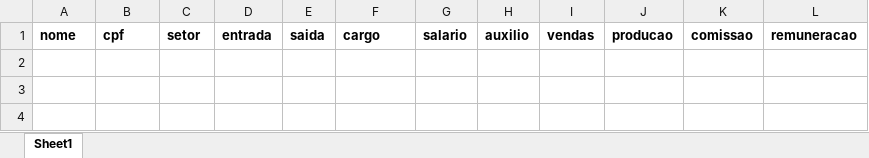
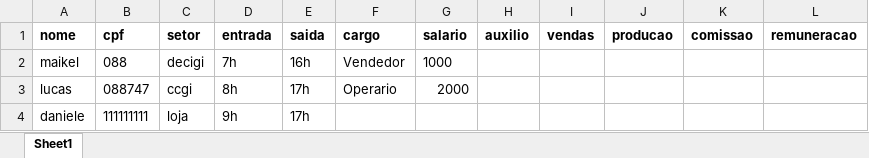
Before and after one commit to maikelceolin/ifpr-oop, an Excel workbook: cadastro.xlsx, sheet Sheet1, drawn as a sheet; values as stored, in another font and other column widths than the file's, no borders; the diff names each change by its address in the sheet, - before the commit and + after, or states it on an @@ line.

```diff
--- a/cadastro.xlsx (sheet Sheet1)
+++ b/cadastro.xlsx (sheet Sheet1)
+row 2: maikel | 088 | decigi | 7h | 16h | Vendedor | 1000
+row 3: lucas | 088747 | ccgi | 8h | 17h | Operario | 2000
+row 4: daniele | 111111111 | loja | 9h | 17h
```
Also changed, not shown: 3 other files.
